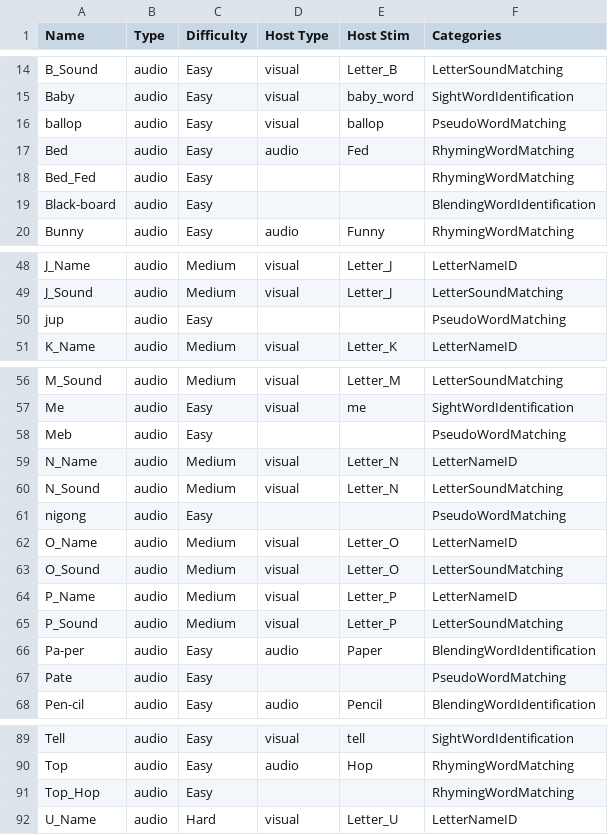
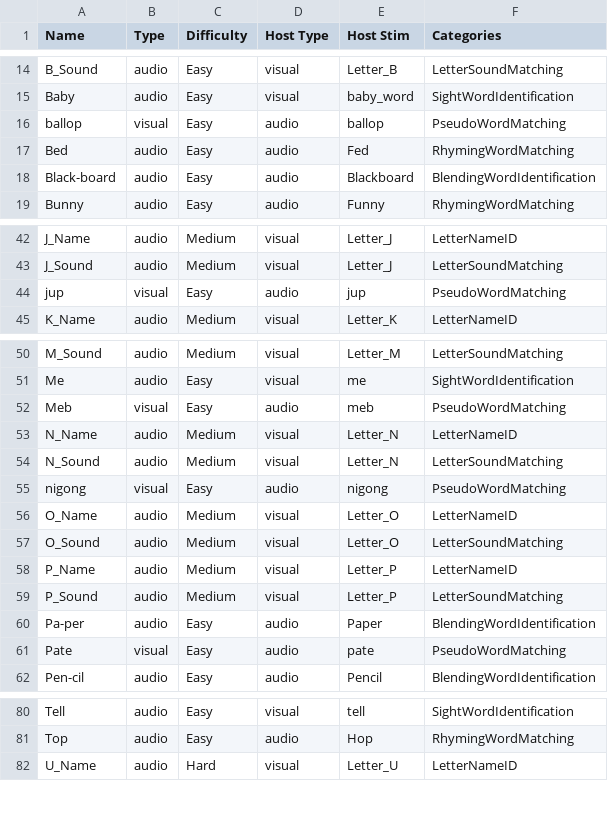
Before and after one commit to curiouslearning/AssessmentApp, a CSV file: Assets/StimuliList.csv, drawn as a sheet; only a part is shown, gaps mark what is left out; the diff covers the shown part only.

Commit message:
rhyming category works. Mecanim restructured to take advantage of sub-state machines.

```diff
--- a/Assets/StimuliList.csv
+++ b/Assets/StimuliList.csv
@@ -15,6 +15,5 @@ B_Sound,audio,Easy,visual,Letter_B,LetterSoundMatching
 Baby,audio,Easy,visual,baby_word,SightWordIdentification
-ballop,audio,Easy,visual,ballop,PseudoWordMatching
+ballop,visual,Easy,audio,ballop,PseudoWordMatching
 Bed,audio,Easy,audio,Fed,RhymingWordMatching
-Bed_Fed,audio,Easy,,,RhymingWordMatching
-Black-board,audio,Easy,,,BlendingWordIdentification
+Black-board,audio,Easy,audio,Blackboard,BlendingWordIdentification
 Bunny,audio,Easy,audio,Funny,RhymingWordMatching
@@ -49,3 +43,3 @@ J_Name,audio,Medium,visual,Letter_J,LetterNameID
 J_Sound,audio,Medium,visual,Letter_J,LetterSoundMatching
-jup,audio,Easy,,,PseudoWordMatching
+jup,visual,Easy,audio,jup,PseudoWordMatching
 K_Name,audio,Medium,visual,Letter_K,LetterNameID
@@ -57,6 +51,6 @@ M_Sound,audio,Medium,visual,Letter_M,LetterSoundMatching
 Me,audio,Easy,visual,me,SightWordIdentification
-Meb,audio,Easy,,,PseudoWordMatching
+Meb,visual,Easy,audio,meb,PseudoWordMatching
 N_Name,audio,Medium,visual,Letter_N,LetterNameID
 N_Sound,audio,Medium,visual,Letter_N,LetterSoundMatching
-nigong,audio,Easy,,,PseudoWordMatching
+nigong,visual,Easy,audio,nigong,PseudoWordMatching
 O_Name,audio,Medium,visual,Letter_O,LetterNameID
@@ -66,3 +60,3 @@ P_Sound,audio,Medium,visual,Letter_P,LetterSoundMatching
 Pa-per,audio,Easy,audio,Paper,BlendingWordIdentification
-Pate,audio,Easy,,,PseudoWordMatching
+Pate,visual,Easy,audio,pate,PseudoWordMatching
 Pen-cil,audio,Easy,audio,Pencil,BlendingWordIdentification
@@ -90,3 +81,2 @@ Tell,audio,Easy,visual,tell,SightWordIdentification
 Top,audio,Easy,audio,Hop,RhymingWordMatching
-Top_Hop,audio,Easy,,,RhymingWordMatching
 U_Name,audio,Hard,visual,Letter_U,LetterNameID
```
Also changed, not shown: 8 removed rows and 12 edited cells elsewhere in this file, 37 other files.
